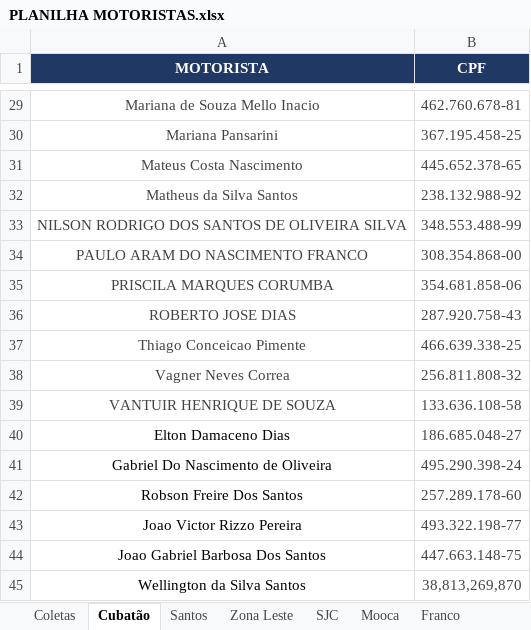
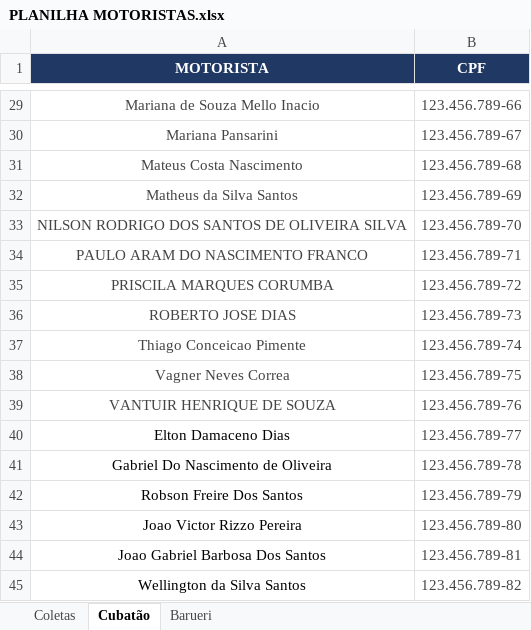
Before and after one commit to carlynxd/scriptupdatesql, an Excel workbook: PLANILHA MOTORISTAS.xlsx, sheet Cubatão, drawn as a sheet; only a part is shown, gaps mark what is left out; values as stored, in another font and other column widths than the file's, no borders; the diff covers the shown part only; the diff names each change by its address in the sheet, - before the commit and + after, or states it on an @@ line.

```diff
--- a/PLANILHA MOTORISTAS.xlsx (sheet Cubatão)
+++ b/PLANILHA MOTORISTAS.xlsx (sheet Cubatão)
-sheet tab: Santos
-sheet tab: Zona Leste
-sheet tab: SJC
-sheet tab: Mooca
-sheet tab: Franco
-B29 (CPF): 462.760.678-81
+B29 (CPF): 123.456.789-66
-B30 (CPF): 367.195.458-25
+B30 (CPF): 123.456.789-67
-B31 (CPF): 445.652.378-65
+B31 (CPF): 123.456.789-68
-B32 (CPF): 238.132.988-92
+B32 (CPF): 123.456.789-69
-B33 (CPF): 348.553.488-99
+B33 (CPF): 123.456.789-70
-B34 (CPF): 308.354.868-00
+B34 (CPF): 123.456.789-71
-B35 (CPF): 354.681.858-06
+B35 (CPF): 123.456.789-72
-B36 (CPF): 287.920.758-43
+B36 (CPF): 123.456.789-73
-B37 (CPF): 466.639.338-25
+B37 (CPF): 123.456.789-74
-B38 (CPF): 256.811.808-32
+B38 (CPF): 123.456.789-75
-B39 (CPF): 133.636.108-58
+B39 (CPF): 123.456.789-76
-B40 (CPF): 186.685.048-27
+B40 (CPF): 123.456.789-77
-B41 (CPF): 495.290.398-24
+B41 (CPF): 123.456.789-78
-B42 (CPF): 257.289.178-60
+B42 (CPF): 123.456.789-79
-B43 (CPF): 493.322.198-77
+B43 (CPF): 123.456.789-80
-B44 (CPF): 447.663.148-75
+B44 (CPF): 123.456.789-81
-B45 (CPF): 38,813,269,870
+B45 (CPF): 123.456.789-82
```
Also changed, not shown: 27 edited cells and cell formats elsewhere in this sheet, sheet Barueri, other sheet tabs, 2 other files.
